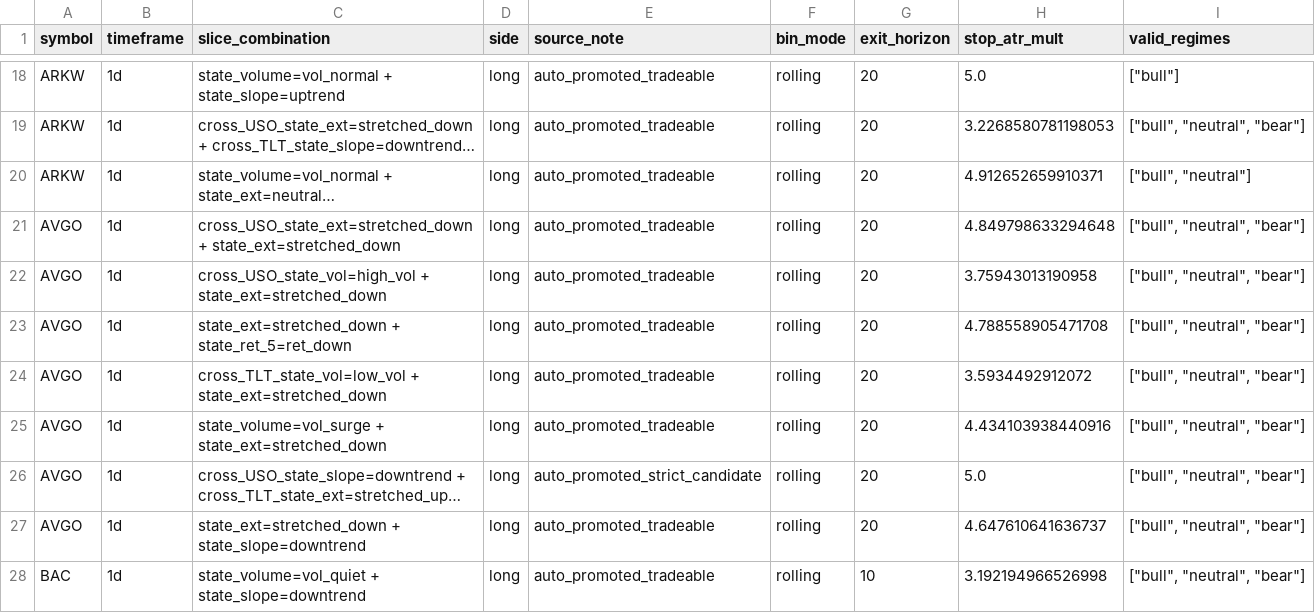
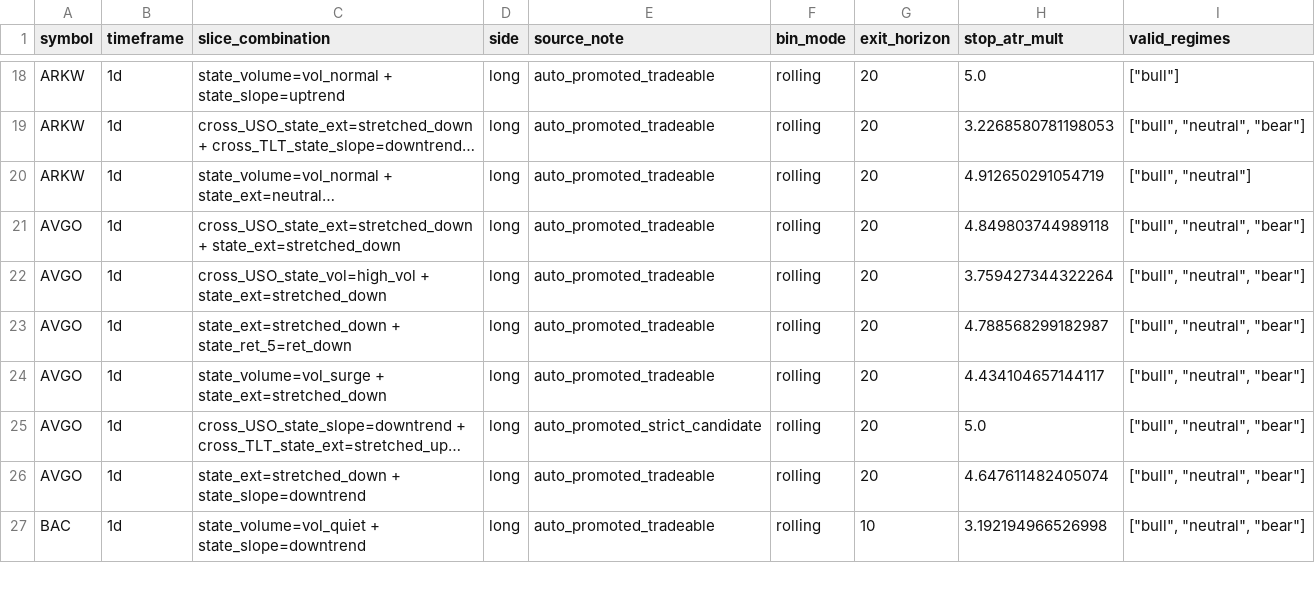
Before and after one commit to 6ixtyn9-sudo/Price, a CSV file: localdata/monitored_slices.csv, drawn as a sheet; only a part is shown, gaps mark what is left out; long unchanged cells end in …; removed rows and columns are numbered as before the commit, all else as after; the diff covers the shown part only; the diff names each change by its address in the sheet, - before the commit and + after, or states it on an @@ line.

```diff
--- a/localdata/monitored_slices.csv
+++ b/localdata/monitored_slices.csv
-H20 (stop_atr_mult): 4.912652659910371
+H20 (stop_atr_mult): 4.912650291054719
-H21 (stop_atr_mult): 4.849798633294648
+H21 (stop_atr_mult): 4.849803744989118
-H22 (stop_atr_mult): 3.75943013190958
+H22 (stop_atr_mult): 3.759427344322264
-H23 (stop_atr_mult): 4.788558905471708
+H23 (stop_atr_mult): 4.788568299182987
-row 24: AVGO | 1d | cross_TLT_state_vol=low_vol + state_ext=stretched_down | long | auto_promoted_tradeable | rolling | 20 | 3.5934492912072 | ["bull", "neutral", "bear"]
-H24 (stop_atr_mult): 4.434103938440916
+H24 (stop_atr_mult): 4.434104657144117
-H26 (stop_atr_mult): 4.647610641636737
+H26 (stop_atr_mult): 4.647611482405074
```
Also changed, not shown: 2 added rows, 2 removed rows, 2 moved rows and 16 edited cells elsewhere in this file, localdata/monitored_edge_metrics.csv, 3 other files.
